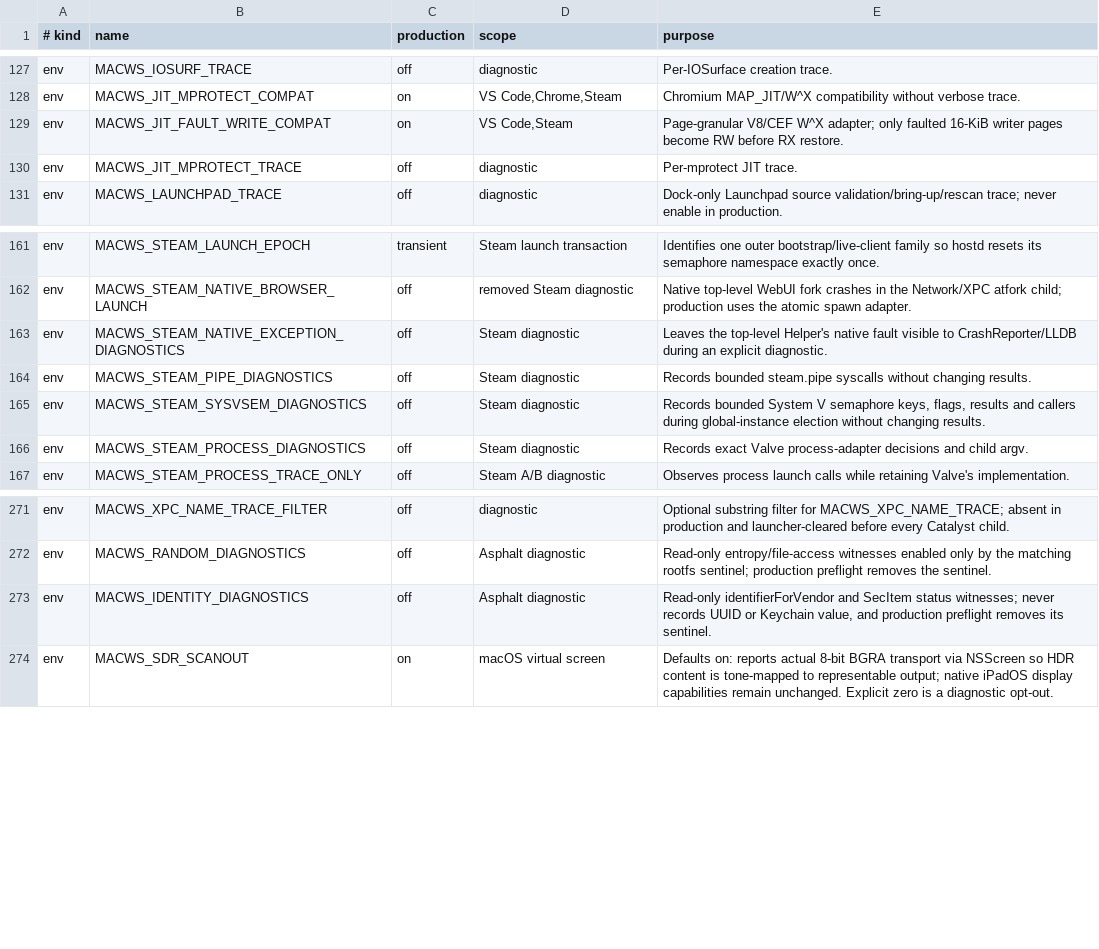
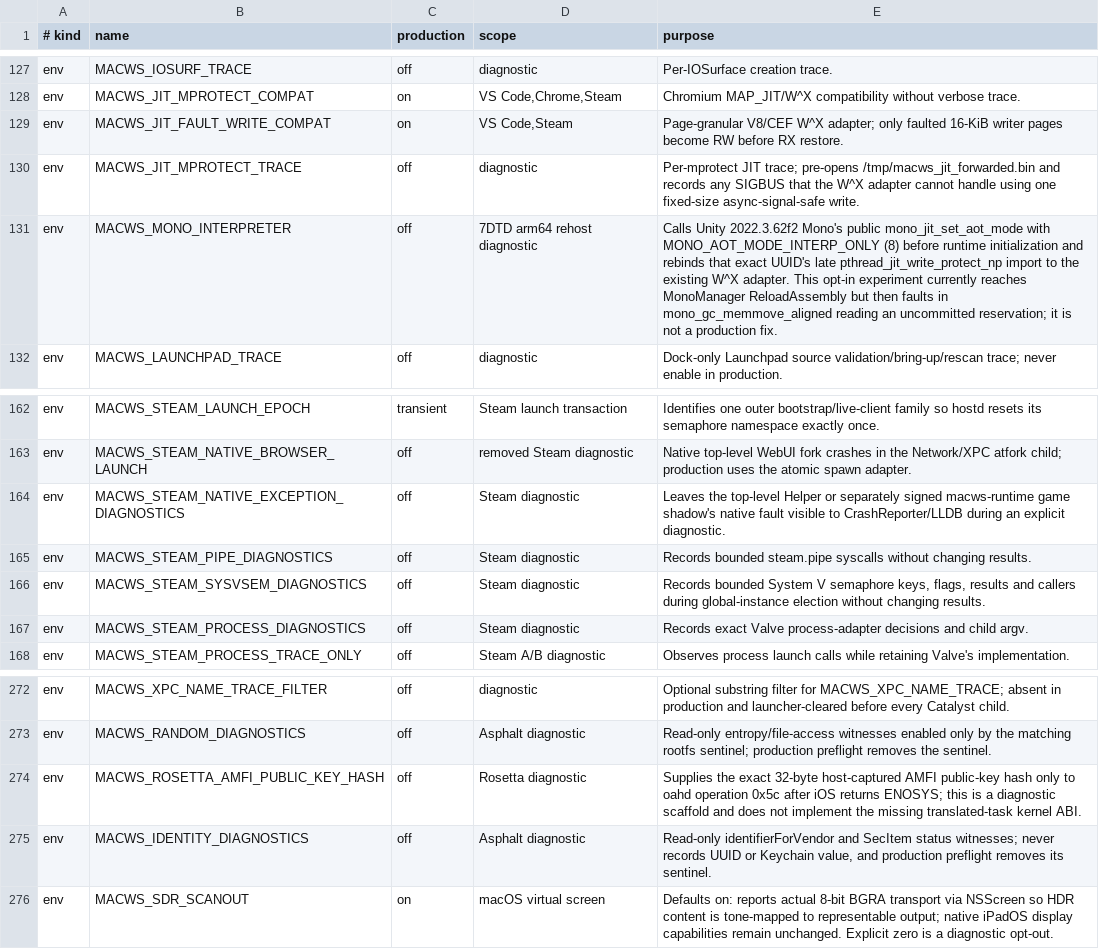
Before and after one commit to DCMMC/MacWSBootingGuide, a TSV file: docs/runtime-switches.tsv, drawn as a sheet; only a part is shown, gaps mark what is left out.

Commit message:
Add opt-in arm64 Unity diagnostics

```diff
--- a/docs/runtime-switches.tsv
+++ b/docs/runtime-switches.tsv
@@ -129,3 +129,4 @@ env	MACWS_JIT_MPROTECT_COMPAT	on	VS Code,Chrome,Steam	Chromium MAP_JIT/W^X compa
 env	MACWS_JIT_FAULT_WRITE_COMPAT	on	VS Code,Steam	Page-granular V8/CEF W^X adapter; only faulted 16-KiB writer pages become RW before RX restore.
-env	MACWS_JIT_MPROTECT_TRACE	off	diagnostic	Per-mprotect JIT trace.
+env	MACWS_JIT_MPROTECT_TRACE	off	diagnostic	Per-mprotect JIT trace; pre-opens /tmp/macws_jit_forwarded.bin and records any SIGBUS that the W^X adapter cannot handle using one fixed-size async-signal-safe write.
+env	MACWS_MONO_INTERPRETER	off	7DTD arm64 rehost diagnostic	Calls Unity 2022.3.62f2 Mono's public mono_jit_set_aot_mode with MONO_AOT_MODE_INTERP_ONLY (8) before runtime initialization and rebinds that exact UUID's late pthread_jit_write_protect_np import to the existing W^X adapter. This opt-in experiment currently reaches MonoManager ReloadAssembly but then faults in mono_gc_memmove_aligned reading an uncommitted reservation; it is not a production fix.
 env	MACWS_LAUNCHPAD_TRACE	off	diagnostic	Dock-only Launchpad source validation/bring-up/rescan trace; never enable in production.
@@ -162,3 +163,3 @@ env	MACWS_STEAM_LAUNCH_EPOCH	transient	Steam launch transaction	Identifies one o
 env	MACWS_STEAM_NATIVE_BROWSER_LAUNCH	off	removed Steam diagnostic	Native top-level WebUI fork crashes in the Network/XPC atfork child; production uses the atomic spawn adapter.
-env	MACWS_STEAM_NATIVE_EXCEPTION_DIAGNOSTICS	off	Steam diagnostic	Leaves the top-level Helper's native fault visible to CrashReporter/LLDB during an explicit diagnostic.
+env	MACWS_STEAM_NATIVE_EXCEPTION_DIAGNOSTICS	off	Steam diagnostic	Leaves the top-level Helper or separately signed macws-runtime game shadow's native fault visible to CrashReporter/LLDB during an explicit diagnostic.
 env	MACWS_STEAM_PIPE_DIAGNOSTICS	off	Steam diagnostic	Records bounded steam.pipe syscalls without changing results.
@@ -272,2 +273,3 @@ env	MACWS_XPC_NAME_TRACE_FILTER	off	diagnostic	Optional substring filter for MAC
 env	MACWS_RANDOM_DIAGNOSTICS	off	Asphalt diagnostic	Read-only entropy/file-access witnesses enabled only by the matching rootfs sentinel; production preflight removes the sentinel.
+env	MACWS_ROSETTA_AMFI_PUBLIC_KEY_HASH	off	Rosetta diagnostic	Supplies the exact 32-byte host-captured AMFI public-key hash only to oahd operation 0x5c after iOS returns ENOSYS; this is a diagnostic scaffold and does not implement the missing translated-task kernel ABI.
 env	MACWS_IDENTITY_DIAGNOSTICS	off	Asphalt diagnostic	Read-only identifierForVendor and SecItem status witnesses; never records UUID or Keychain value, and production preflight removes its sentinel.
```
Also changed, not shown: 7 other files.
